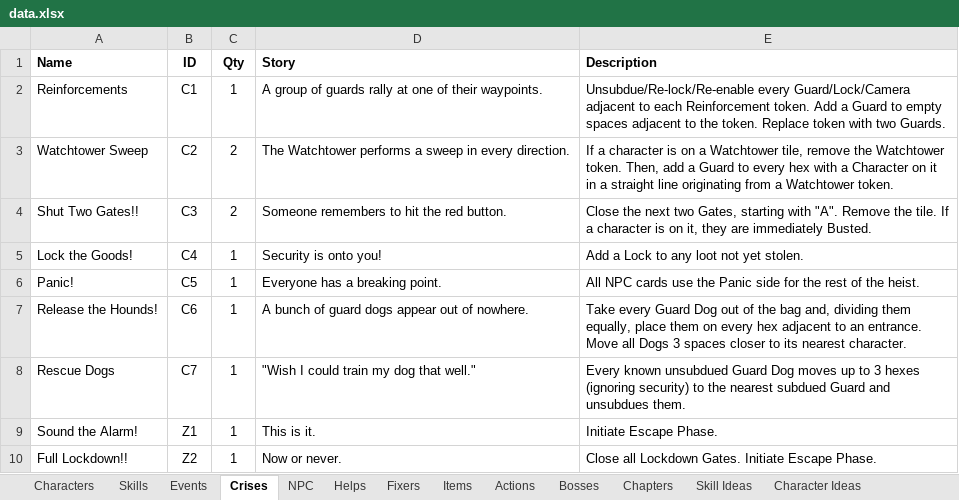
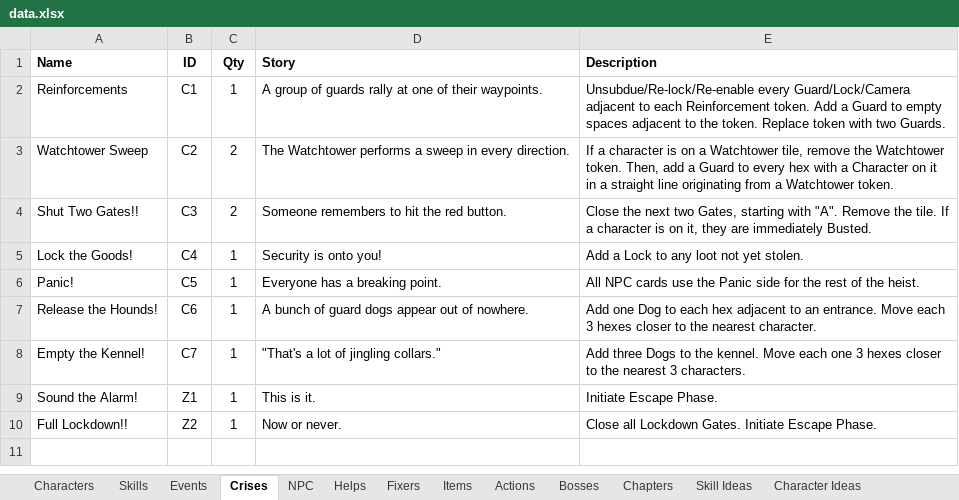
Before and after one commit to andymeneely/project-timber-wolf, an Excel workbook: data/data.xlsx, sheet Crises, drawn as a sheet; values as stored, in another font and other column widths than the file's, no borders; the diff names each change by its address in the sheet, - before the commit and + after, or states it on an @@ line.

```diff
--- a/data/data.xlsx (sheet Crises)
+++ b/data/data.xlsx (sheet Crises)
-E7 (Description): Take every Guard Dog out of the bag and, dividing them equally, place them on every hex adjacent to an entrance. Move all Dogs 3 spaces closer to its nearest character.
+E7 (Description): Add one Dog to each hex adjacent to an entrance. Move each 3 hexes closer to the nearest character.
-A8 (Name): Rescue Dogs
+A8 (Name): Empty the Kennel!
-D8 (Story): "Wish I could train my dog that well."
+D8 (Story): "That's a lot of jingling collars."
-E8 (Description): Every known unsubdued Guard Dog moves up to 3 hexes (ignoring security) to the nearest subdued Guard and unsubdues them.
+E8 (Description): Add three Dogs to the kennel. Move each one 3 hexes closer to the nearest 3 characters.
```
Also changed, not shown: sheet Events, data/playtesting.xlsx, 12 other files.
